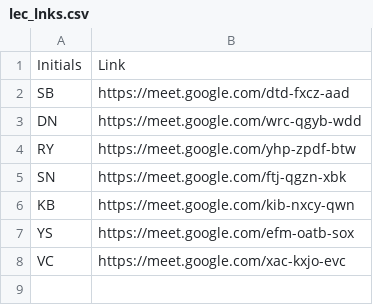
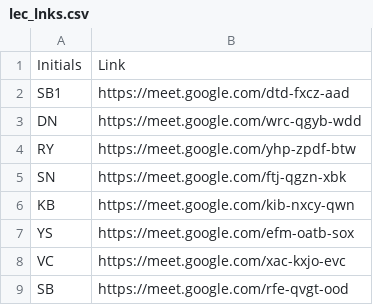
Before and after one commit to om-111/g, a CSV file: TY/lec_lnks.csv, drawn as a sheet.

Commit message:
Update lec_lnks.csv

```diff
--- a/TY/lec_lnks.csv
+++ b/TY/lec_lnks.csv
@@ -1,3 +1,3 @@
 Initials,Link
-SB,https://meet.google.com/dtd-fxcz-aad
+SB1,https://meet.google.com/dtd-fxcz-aad
 DN,https://meet.google.com/wrc-qgyb-wdd
@@ -8 +8,2 @@ YS,https://meet.google.com/efm-oatb-sox
 VC,https://meet.google.com/xac-kxjo-evc
+SB,https://meet.google.com/rfe-qvgt-ood
```
